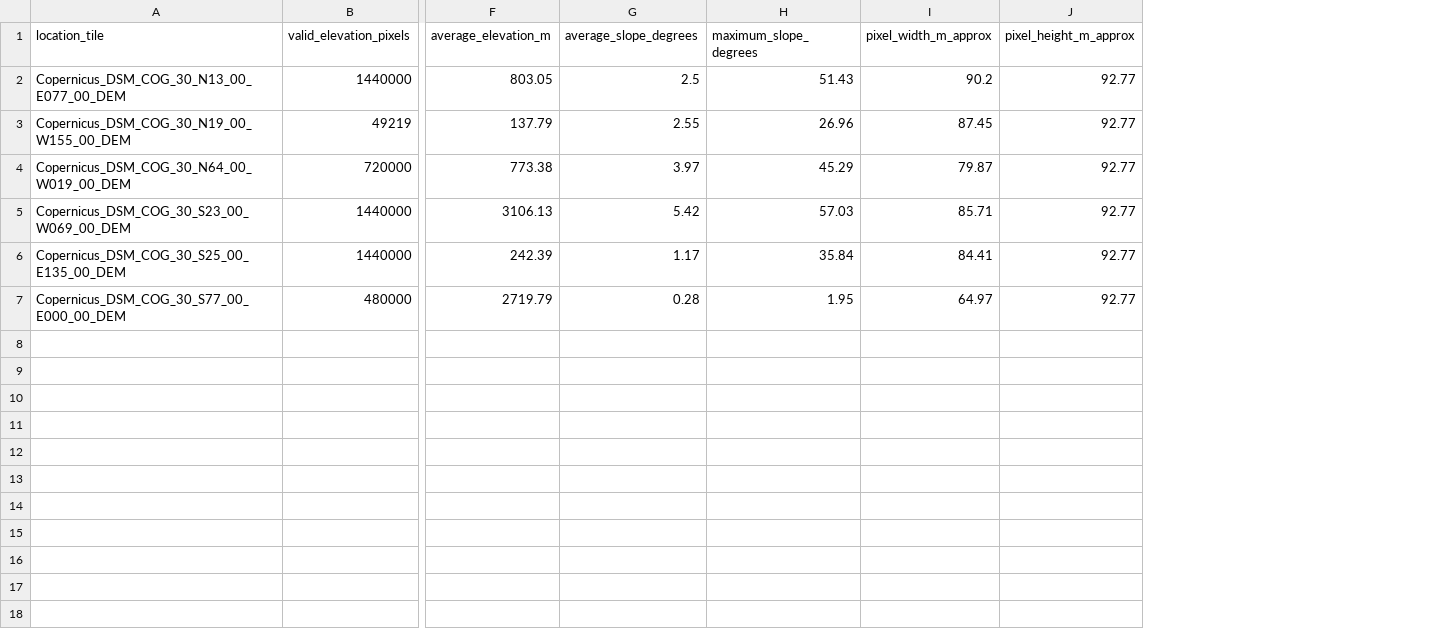
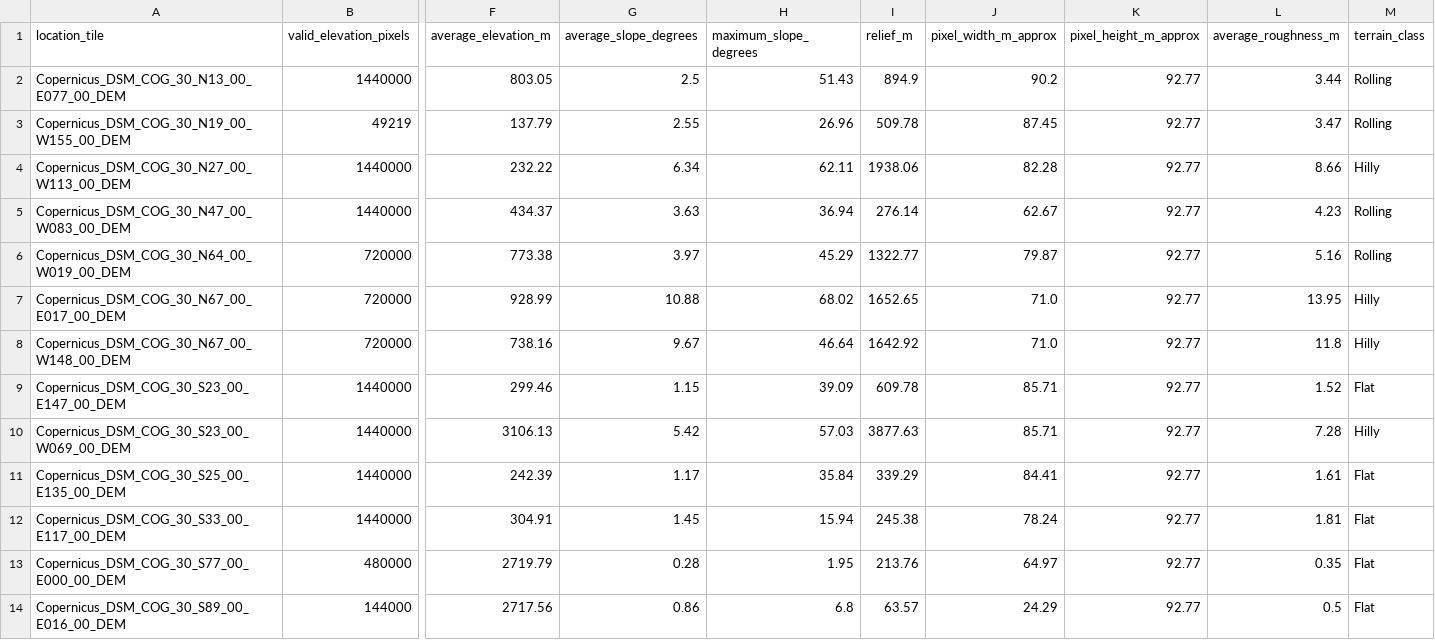
Before and after one commit to Ankitasjoshi2007/TERRATIME4D, a CSV file: data/processed/global_terrain_features.csv, drawn as a sheet; only a part is shown, gaps mark what is left out; addresses are those after the commit; rows hold the shown columns only; the diff names each change by its address in the sheet, - before the commit and + after, or states it on an @@ line.

Commit message:
Complete Member 1 Earth terrain data foundation

```diff
--- a/data/processed/global_terrain_features.csv
+++ b/data/processed/global_terrain_features.csv
+column I (relief_m), rows 2-3: 894.9 | 509.78; row 6: 1322.77; rows 10-11: 3877.63 | 339.29; row 13: 213.76
+column L (average_roughness_m), rows 2-3: 3.44 | 3.47; row 6: 5.16; rows 10-11: 7.28 | 1.61; row 13: 0.35
+column M (terrain_class), rows 2-3: Rolling | Rolling; row 6: Rolling; rows 10-11: Hilly | Flat; row 13: Flat
+row 4: Copernicus_DSM_COG_30_N27_00_W113_00_DEM | 1440000 | 232.22 | 6.34 | 62.11 | 1938.06 | 82.28 | 92.77 | 8.66 | Hilly
+row 5: Copernicus_DSM_COG_30_N47_00_W083_00_DEM | 1440000 | 434.37 | 3.63 | 36.94 | 276.14 | 62.67 | 92.77 | 4.23 | Rolling
+row 7: Copernicus_DSM_COG_30_N67_00_E017_00_DEM | 720000 | 928.99 | 10.88 | 68.02 | 1652.65 | 71.0 | 92.77 | 13.95 | Hilly
+row 8: Copernicus_DSM_COG_30_N67_00_W148_00_DEM | 720000 | 738.16 | 9.67 | 46.64 | 1642.92 | 71.0 | 92.77 | 11.8 | Hilly
+row 9: Copernicus_DSM_COG_30_S23_00_E147_00_DEM | 1440000 | 299.46 | 1.15 | 39.09 | 609.78 | 85.71 | 92.77 | 1.52 | Flat
+row 12: Copernicus_DSM_COG_30_S33_00_E117_00_DEM | 1440000 | 304.91 | 1.45 | 15.94 | 245.38 | 78.24 | 92.77 | 1.81 | Flat
+row 14: Copernicus_DSM_COG_30_S89_00_E016_00_DEM | 144000 | 2717.56 | 0.86 | 6.8 | 63.57 | 24.29 | 92.77 | 0.5 | Flat
```
Also changed, not shown: data/processed/global_roughness_summary.csv, 4 other files.
